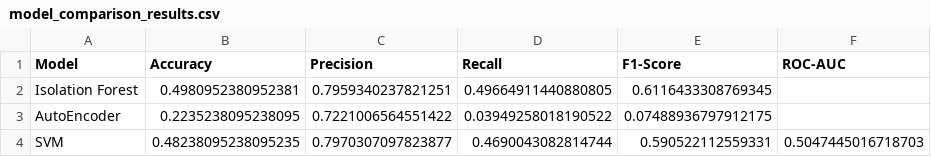
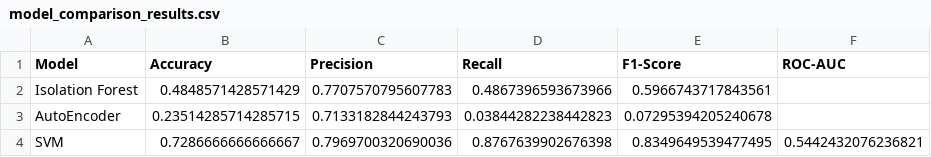
Before and after one commit to JayDev010/AI_Anomaly_Dashboard, a CSV file: models/model_comparison_results.csv, drawn as a sheet.

```diff
--- a/models/model_comparison_results.csv
+++ b/models/model_comparison_results.csv
@@ -1,4 +1,4 @@
 Model,Accuracy,Precision,Recall,F1-Score,ROC-AUC
-Isolation Forest,0.4980952380952381,0.7959340237821251,0.49664911440880805,0.6116433308769345,
-AutoEncoder,0.2235238095238095,0.7221006564551422,0.03949258018190522,0.07488936797912175,
-SVM,0.48238095238095235,0.7970307097823877,0.4690043082814744,0.590522112559331,0.5047445016718703
+Isolation Forest,0.4848571428571429,0.7707570795607783,0.4867396593673966,0.5966743717843561,
+AutoEncoder,0.23514285714285715,0.7133182844243793,0.03844282238442823,0.07295394205240678,
+SVM,0.7286666666666667,0.7969700320690036,0.8767639902676398,0.8349649539477495,0.5442432076236821
```
Also changed, not shown: 8 other files.
